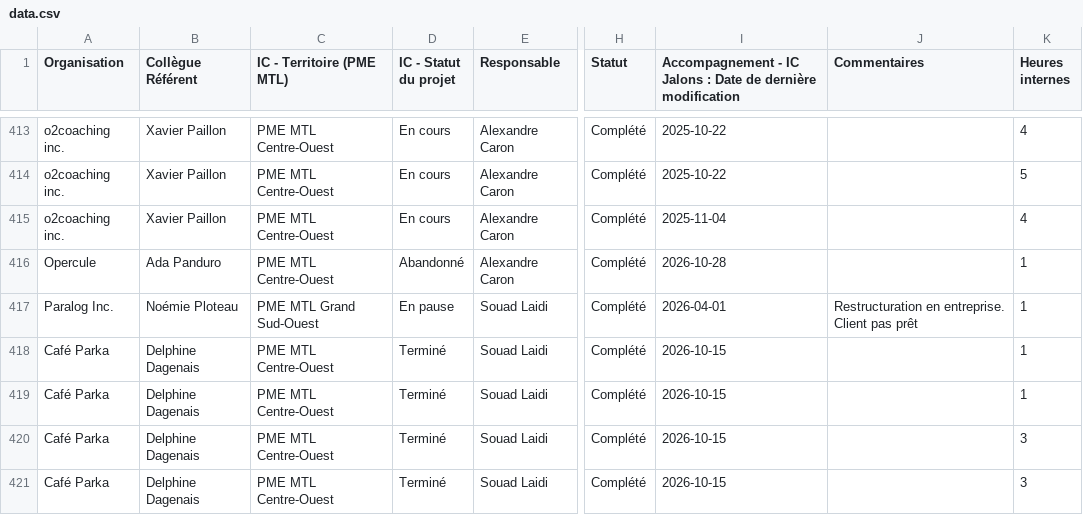
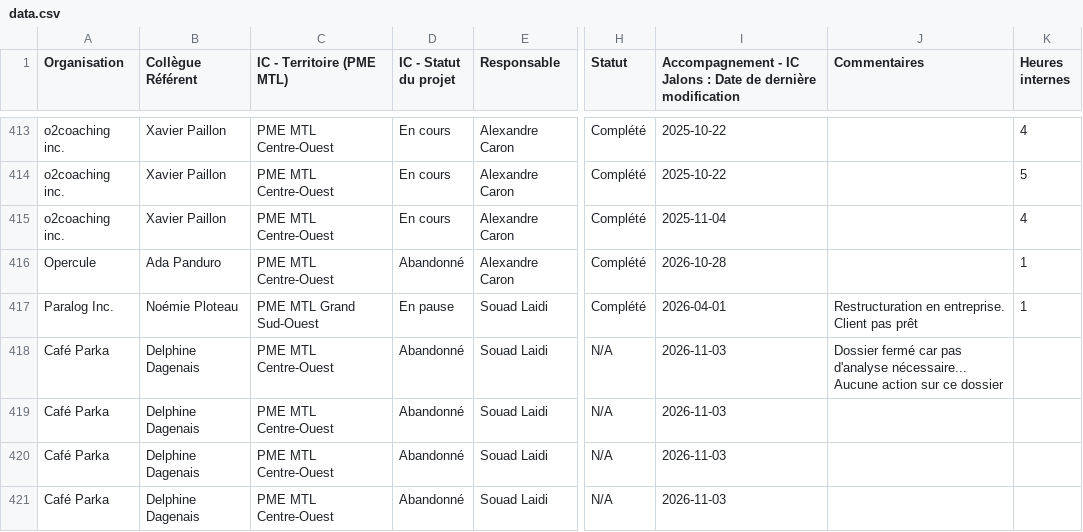
Before and after one commit to MagellanPIC/dossiers, a CSV file: data.csv, drawn as a sheet; only a part is shown, gaps mark what is left out; the diff covers the shown part only; the diff names each change by its address in the sheet, - before the commit and + after, or states it on an @@ line.

Commit message:
Mise à jour data.csv - 2026-11-04

```diff
--- a/data.csv
+++ b/data.csv
-D418:D421 (IC - Statut du projet): Terminé
+D418:D421 (IC - Statut du projet): Abandonné
-H418:H421 (Statut): Complété
+H418:H421 (Statut): N/A
-I418:I421: 2026-10-15
+I418:I421: 2026-11-03
-J418 (Commentaires): (empty)
+J418 (Commentaires): Dossier fermé car pas d'analyse nécessaire... Aucune action sur ce dossier
-K418:K419 (Heures internes): 1
+K418:K419 (Heures internes): (empty)
-K420:K421 (Heures internes): 3
+K420:K421 (Heures internes): (empty)
```
Also changed, not shown: 3 removed rows and 39 edited cells elsewhere in this file.
